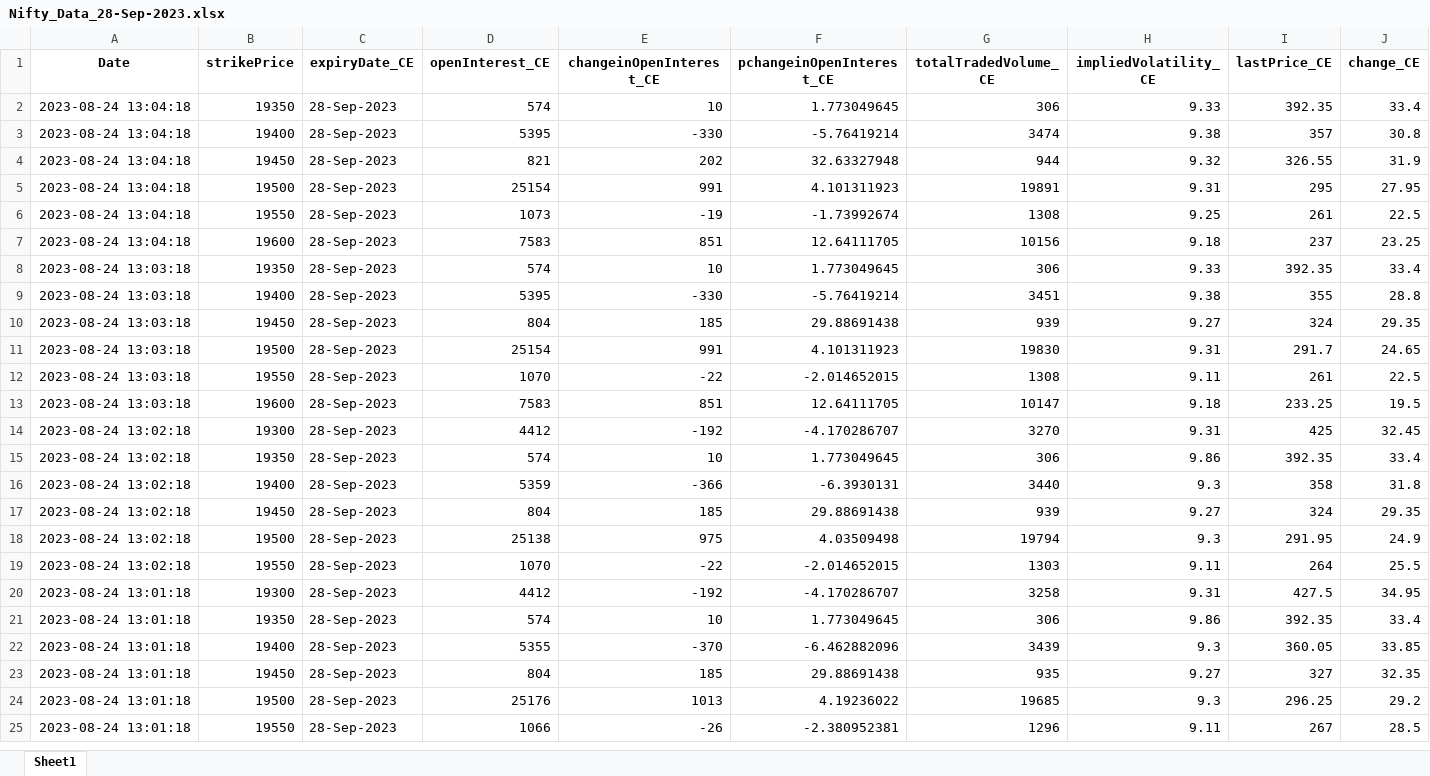
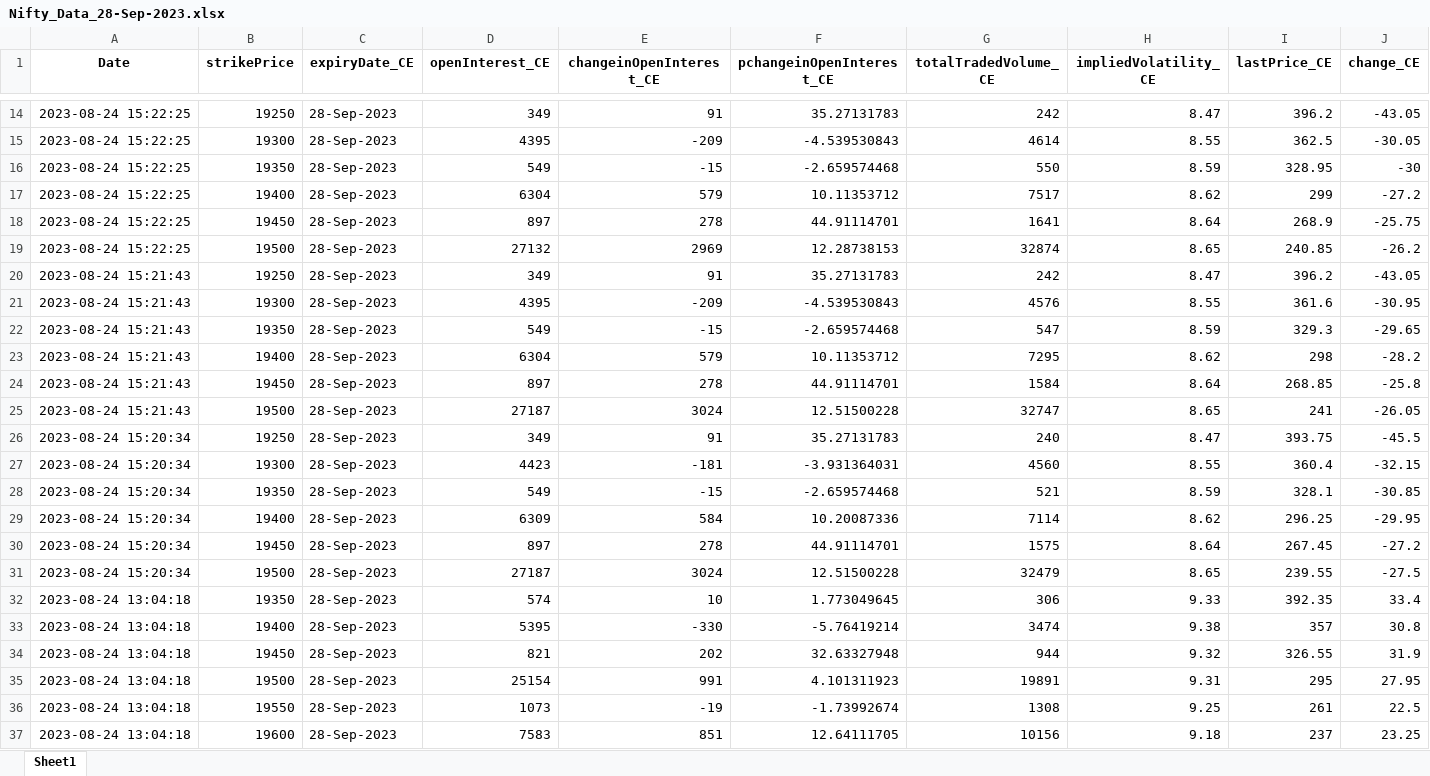
Before and after one commit to kira10krishna/OC-Live-Data, an Excel workbook: backend/data/Data for 24-Aug-2023/Nifty_Data_28-Sep-2023.xlsx, sheet Sheet1, drawn as a sheet; only a part is shown, gaps mark what is left out; the shorter side is filled out with more unchanged rows; values as stored, in another font and other column widths than the file's, no borders; rows hold the shown columns only; the diff covers the shown part only; the diff names each change by its address in the sheet, - before the commit and + after, or states it on an @@ line.

```diff
--- a/backend/data/Data for 24-Aug-2023/Nifty_Data_28-Sep-2023.xlsx (sheet Sheet1)
+++ b/backend/data/Data for 24-Aug-2023/Nifty_Data_28-Sep-2023.xlsx (sheet Sheet1)
+row 14: 2023-08-24 15:22:25 | 19250 | 28-Sep-2023 | 349 | 91 | 35.27131783 | 242 | 8.47 | 396.2 | -43.05
+row 15: 2023-08-24 15:22:25 | 19300 | 28-Sep-2023 | 4395 | -209 | -4.539530843 | 4614 | 8.55 | 362.5 | -30.05
+row 16: 2023-08-24 15:22:25 | 19350 | 28-Sep-2023 | 549 | -15 | -2.659574468 | 550 | 8.59 | 328.95 | -30
+row 17: 2023-08-24 15:22:25 | 19400 | 28-Sep-2023 | 6304 | 579 | 10.11353712 | 7517 | 8.62 | 299 | -27.2
+row 18: 2023-08-24 15:22:25 | 19450 | 28-Sep-2023 | 897 | 278 | 44.91114701 | 1641 | 8.64 | 268.9 | -25.75
+row 19: 2023-08-24 15:22:25 | 19500 | 28-Sep-2023 | 27132 | 2969 | 12.28738153 | 32874 | 8.65 | 240.85 | -26.2
+row 20: 2023-08-24 15:21:43 | 19250 | 28-Sep-2023 | 349 | 91 | 35.27131783 | 242 | 8.47 | 396.2 | -43.05
+row 21: 2023-08-24 15:21:43 | 19300 | 28-Sep-2023 | 4395 | -209 | -4.539530843 | 4576 | 8.55 | 361.6 | -30.95
+row 22: 2023-08-24 15:21:43 | 19350 | 28-Sep-2023 | 549 | -15 | -2.659574468 | 547 | 8.59 | 329.3 | -29.65
+row 23: 2023-08-24 15:21:43 | 19400 | 28-Sep-2023 | 6304 | 579 | 10.11353712 | 7295 | 8.62 | 298 | -28.2
+row 24: 2023-08-24 15:21:43 | 19450 | 28-Sep-2023 | 897 | 278 | 44.91114701 | 1584 | 8.64 | 268.85 | -25.8
+row 25: 2023-08-24 15:21:43 | 19500 | 28-Sep-2023 | 27187 | 3024 | 12.51500228 | 32747 | 8.65 | 241 | -26.05
+row 26: 2023-08-24 15:20:34 | 19250 | 28-Sep-2023 | 349 | 91 | 35.27131783 | 240 | 8.47 | 393.75 | -45.5
+row 27: 2023-08-24 15:20:34 | 19300 | 28-Sep-2023 | 4423 | -181 | -3.931364031 | 4560 | 8.55 | 360.4 | -32.15
+row 28: 2023-08-24 15:20:34 | 19350 | 28-Sep-2023 | 549 | -15 | -2.659574468 | 521 | 8.59 | 328.1 | -30.85
+row 29: 2023-08-24 15:20:34 | 19400 | 28-Sep-2023 | 6309 | 584 | 10.20087336 | 7114 | 8.62 | 296.25 | -29.95
+row 30: 2023-08-24 15:20:34 | 19450 | 28-Sep-2023 | 897 | 278 | 44.91114701 | 1575 | 8.64 | 267.45 | -27.2
+row 31: 2023-08-24 15:20:34 | 19500 | 28-Sep-2023 | 27187 | 3024 | 12.51500228 | 32479 | 8.65 | 239.55 | -27.5
```
Also changed, not shown: 12 added rows elsewhere in this sheet, backend/data/Data for 24-Aug-2023/Bank_Nifty_Data_24-Aug-2023.xlsx, backend/data/Data for 24-Aug-2023/Bank_Nifty_Data_28-Sep-2023.xlsx, 6 other files.
